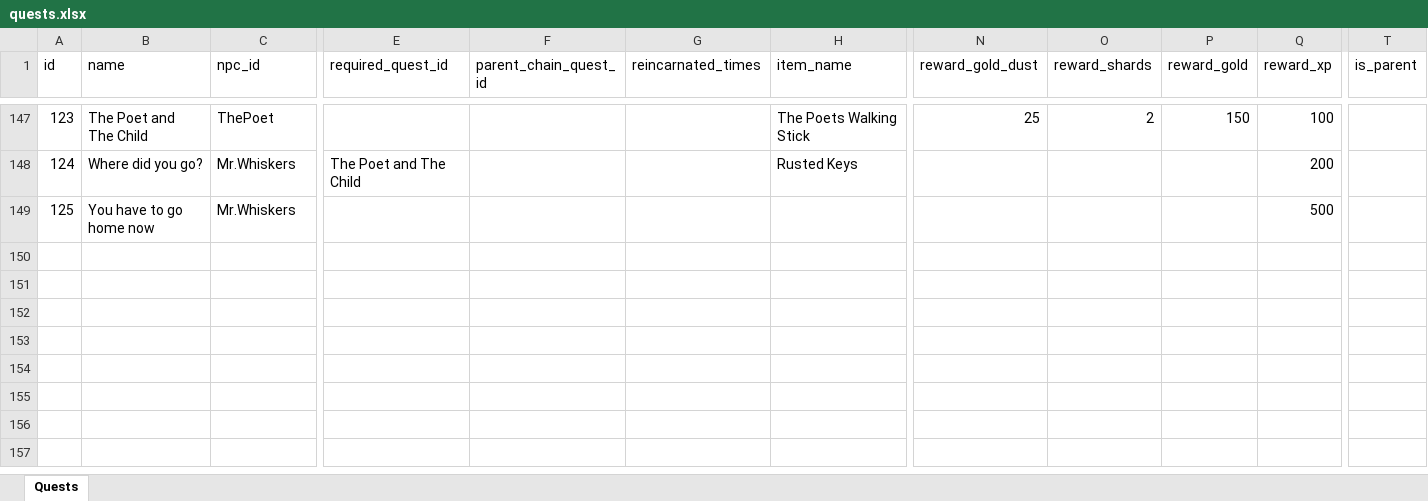
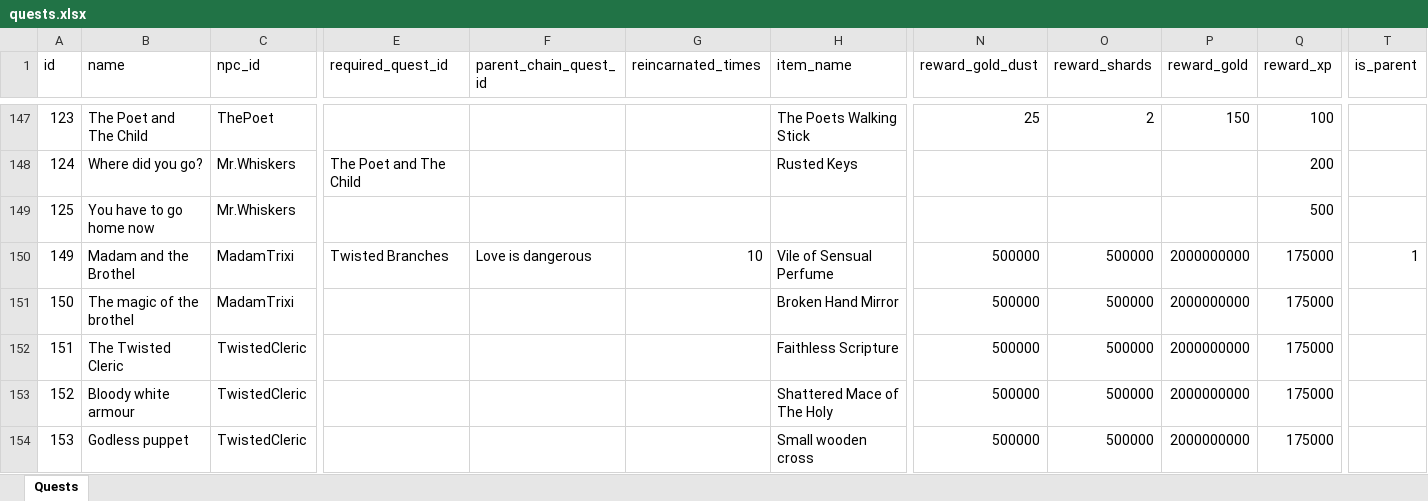
Before and after one commit to AdamKyle/flare, an Excel workbook: resources/data-imports/Quests/quests.xlsx, sheet Quests, drawn as a sheet; only a part is shown, gaps mark what is left out; values as stored, in another font and other column widths than the file's, no borders; rows hold the shown columns only; the diff covers the shown part only; the diff names each change by its address in the sheet, - before the commit and + after, or states it on an @@ line.

Commit message:
Started working on the new event goal steps to allow for multiple event goals to play out back to back

```diff
--- a/resources/data-imports/Quests/quests.xlsx (sheet Quests)
+++ b/resources/data-imports/Quests/quests.xlsx (sheet Quests)
+row 150: 149 | Madam and the Brothel | MadamTrixi | Twisted Branches | Love is dangerous | 10 | Vile of Sensual Perfume | 500000 | 500000 | 2000000000 | 175000 | 1
+row 151: 150 | The magic of the brothel | MadamTrixi |  |  |  | Broken Hand Mirror | 500000 | 500000 | 2000000000 | 175000
+row 152: 151 | The Twisted Cleric | TwistedCleric |  |  |  | Faithless Scripture | 500000 | 500000 | 2000000000 | 175000
+row 153: 152 | Bloody white armour | TwistedCleric |  |  |  | Shattered Mace of The Holy | 500000 | 500000 | 2000000000 | 175000
+row 154: 153 | Godless puppet | TwistedCleric |  |  |  | Small wooden cross | 500000 | 500000 | 2000000000 | 175000
```
Also changed, not shown: 5 added rows and 15 edited cells elsewhere in this sheet, resources/data-imports/Items/quest-items.xlsx, resources/data-imports/Npcs/npcs.xlsx, 16 other files.
